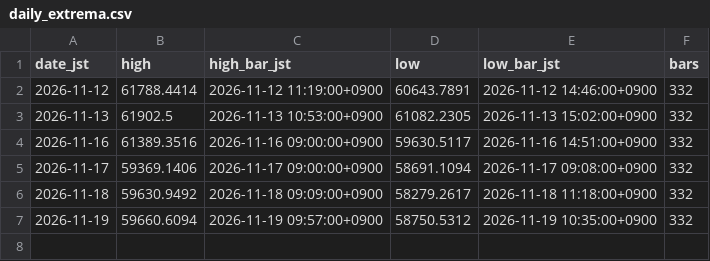
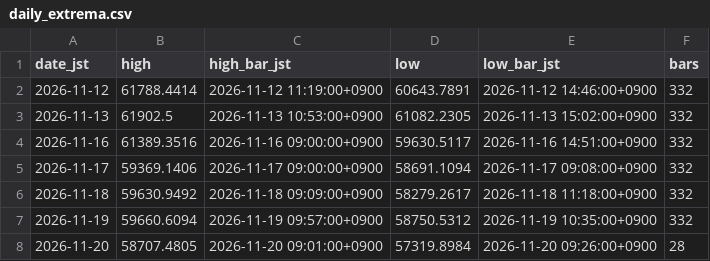
Before and after one commit to suzukimaruya9002-cmd/nikkei-ichimoku-dashboard, a CSV file: data/daily_extrema.csv, drawn as a sheet.

```diff
--- a/data/daily_extrema.csv
+++ b/data/daily_extrema.csv
@@ -7 +7,2 @@ date_jst,high,high_bar_jst,low,low_bar_jst,bars
 2026-11-19,59660.6094,2026-11-19 09:57:00+0900,58750.5312,2026-11-19 10:35:00+0900,332
+2026-11-20,58707.4805,2026-11-20 09:01:00+0900,57319.8984,2026-11-20 09:26:00+0900,28
```
Also changed, not shown: 1 other file.
